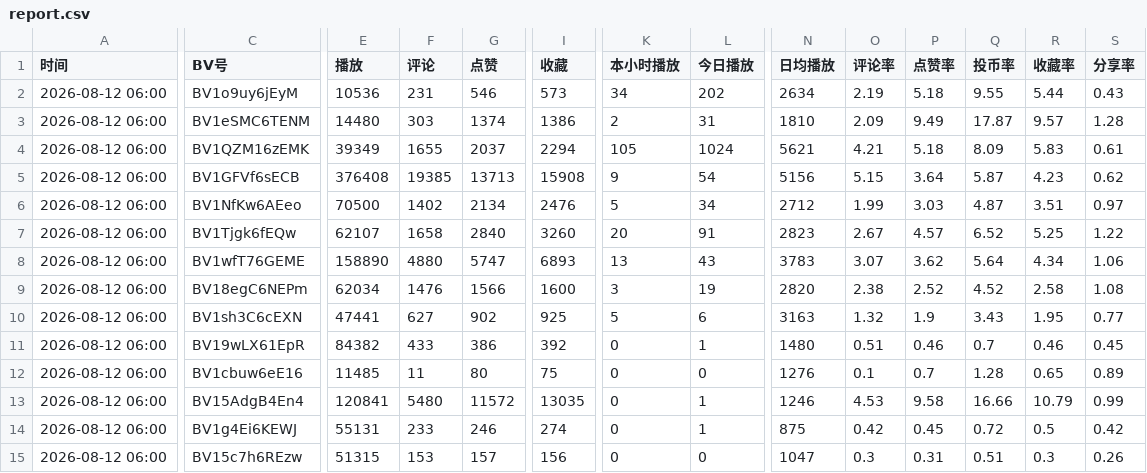
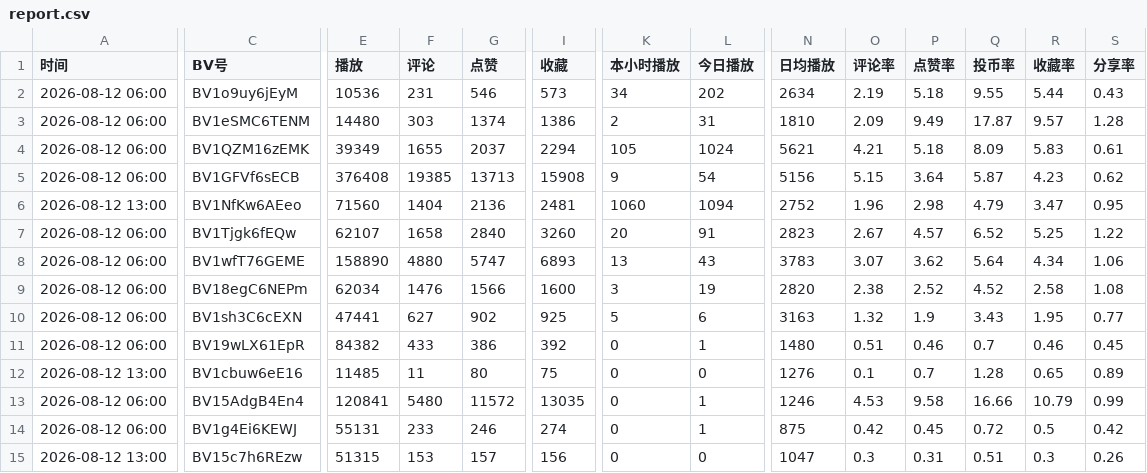
Before and after one commit to yinggege666666-alt/bilibili-tracker, a CSV file: report.csv, drawn as a sheet; only a part is shown, gaps mark what is left out; the diff names each change by its address in the sheet, - before the commit and + after, or states it on an @@ line.

```diff
--- a/report.csv
+++ b/report.csv
-A6 (时间): 2026-08-12 06:00
+A6 (时间): 2026-08-12 13:00
-E6 (播放): 70500
+E6 (播放): 71560
-F6 (评论): 1402
+F6 (评论): 1404
-G6 (点赞): 2134
+G6 (点赞): 2136
-I6 (收藏): 2476
+I6 (收藏): 2481
-K6 (本小时播放): 5
+K6 (本小时播放): 1060
-L6 (今日播放): 34
+L6 (今日播放): 1094
-N6 (日均播放): 2712
+N6 (日均播放): 2752
-O6 (评论率): 1.99
+O6 (评论率): 1.96
-P6 (点赞率): 3.03
+P6 (点赞率): 2.98
-Q6 (投币率): 4.87
+Q6 (投币率): 4.79
-R6 (收藏率): 3.51
+R6 (收藏率): 3.47
-S6 (分享率): 0.97
+S6 (分享率): 0.95
-A12 (时间): 2026-08-12 06:00
+A12 (时间): 2026-08-12 13:00
-A15 (时间): 2026-08-12 06:00
+A15 (时间): 2026-08-12 13:00
```
Also changed, not shown: snapshots.csv, 2 other files.
